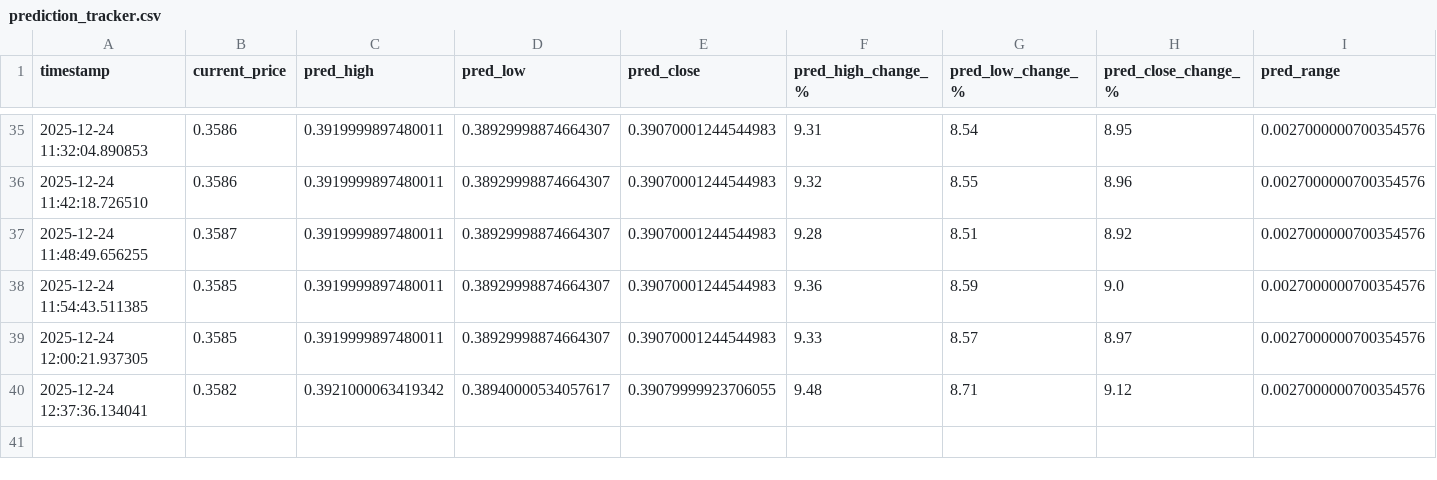
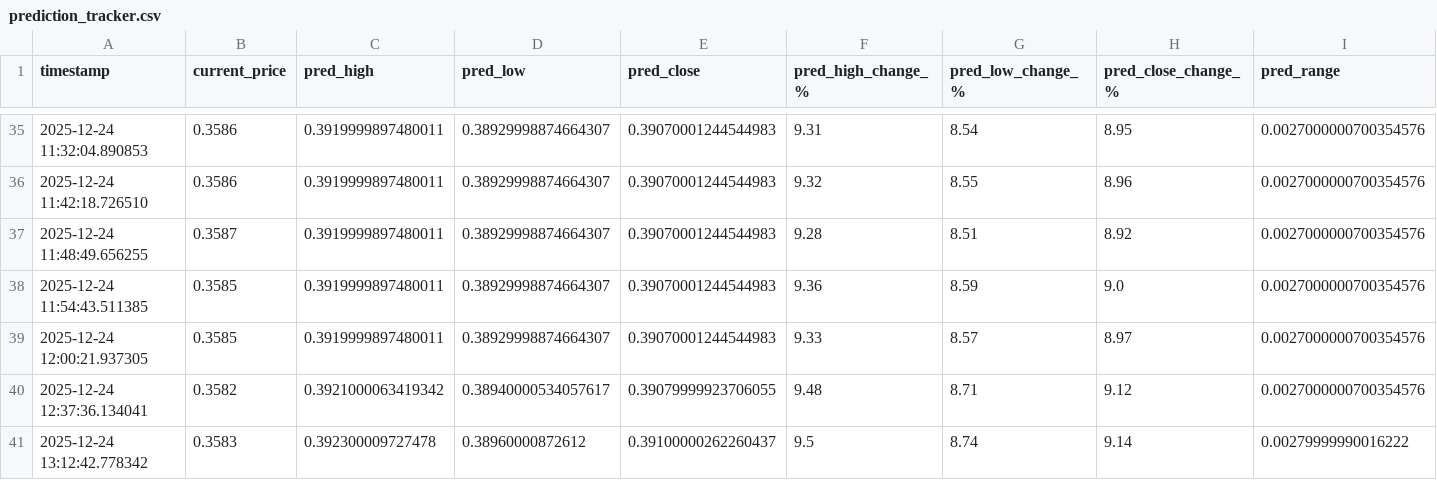
Before and after one commit to winningtrendingbots/winningtrendingbots.github.io, a CSV file: prediction_tracker.csv, drawn as a sheet; only a part is shown, gaps mark what is left out; rows hold the shown columns only; the diff names each change by its address in the sheet, - before the commit and + after, or states it on an @@ line.

```diff
--- a/prediction_tracker.csv
+++ b/prediction_tracker.csv
+row 41: 2025-12-24 13:12:42.778342 | 0.3583 | 0.392300009727478 | 0.38960000872612 | 0.39100000262260437 | 9.5 | 8.74 | 9.14 | 0.00279999990016222
```
Also changed, not shown: 1 other file.
